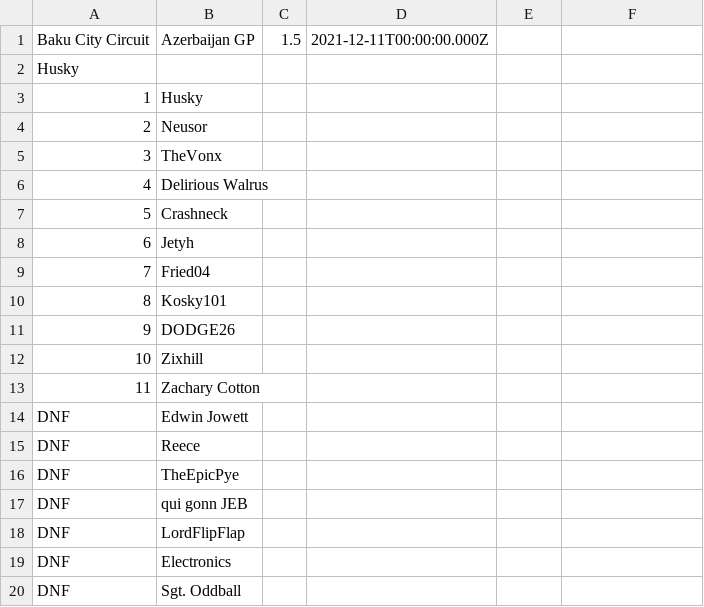
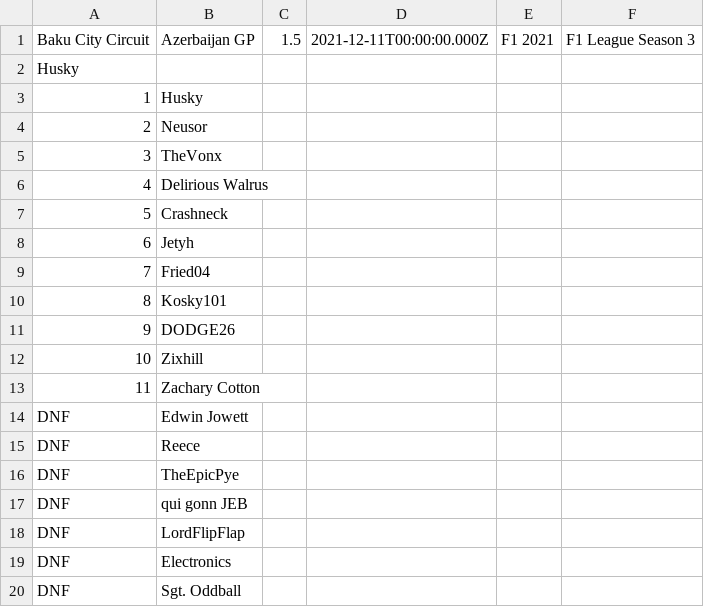
Before and after one commit to roberto-holmes/roberto-holmes.github.io, a CSV file: data_csv/20211211_azerbaijan_f1.csv, drawn as a sheet.

```diff
--- a/data_csv/20211211_azerbaijan_f1.csv
+++ b/data_csv/20211211_azerbaijan_f1.csv
@@ -1,2 +1,2 @@
-Baku City Circuit,Azerbaijan GP,1.5,2021-12-11T00:00:00.000Z
+Baku City Circuit,Azerbaijan GP,1.5,2021-12-11T00:00:00.000Z,F1 2021,F1 League Season 3
 Husky
```
Also changed, not shown: data_csv/20211113_austria_f1.csv, data_csv/20211127_imola_f1.csv, 55 other files.
